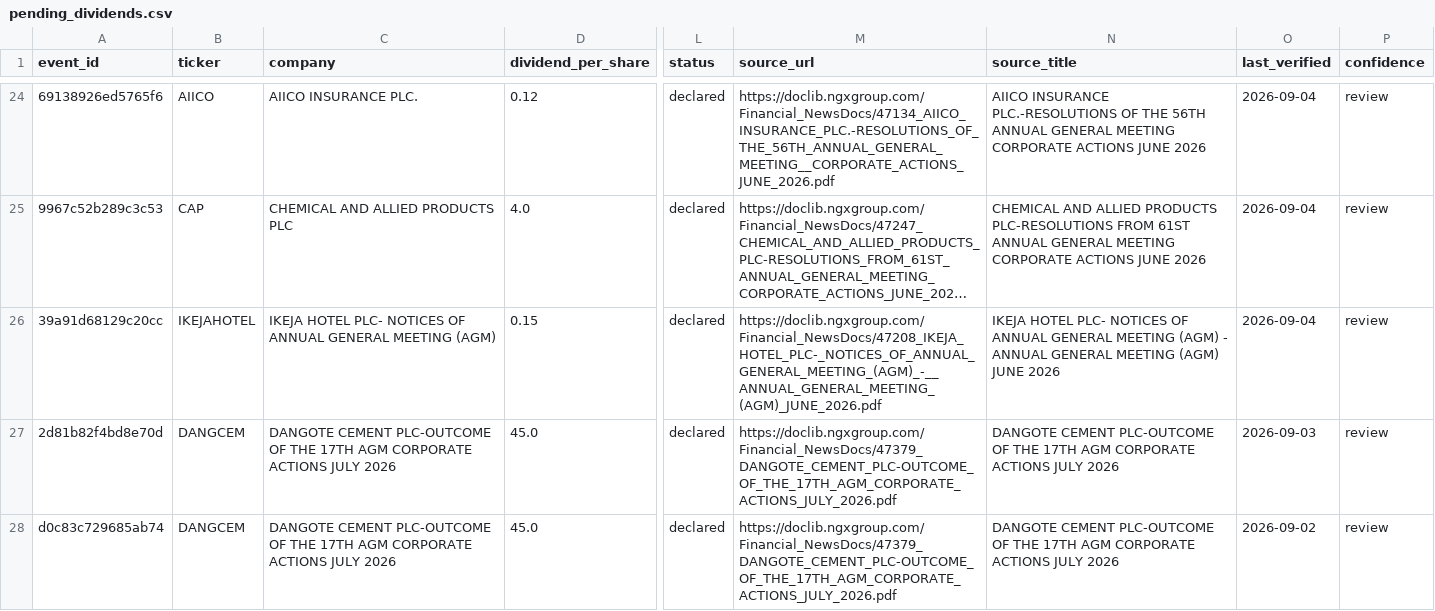
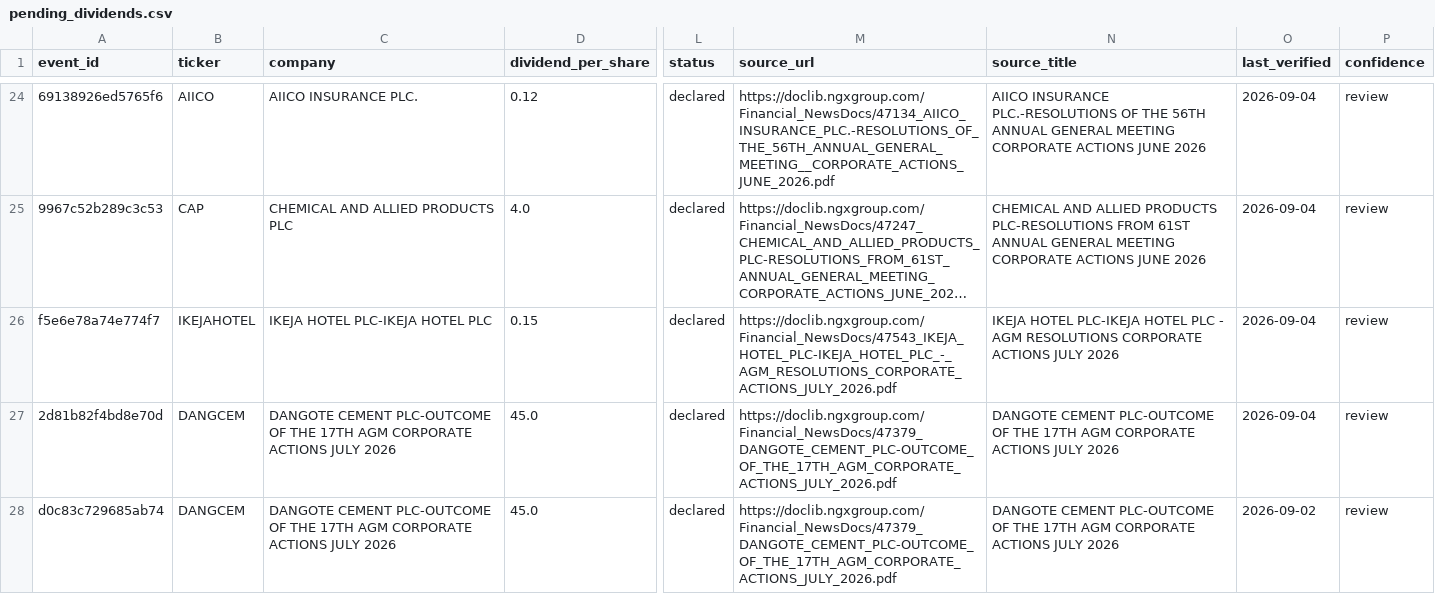
Before and after one commit to osargrrgrn/nairasheets-dividend-feed, a CSV file: docs/pending_dividends.csv, drawn as a sheet; only a part is shown, gaps mark what is left out; long unchanged cells end in …; the diff covers the shown part only; the diff names each change by its address in the sheet, - before the commit and + after, or states it on an @@ line.

```diff
--- a/docs/pending_dividends.csv
+++ b/docs/pending_dividends.csv
-A26 (event_id): 39a91d68129c20cc
+A26 (event_id): f5e6e78a74e774f7
-C26 (company): IKEJA HOTEL PLC- NOTICES OF ANNUAL GENERAL MEETING (AGM)
+C26 (company): IKEJA HOTEL PLC-IKEJA HOTEL PLC
-M26 (source_url): https://doclib.ngxgroup.com/Financial_NewsDocs/47208_IKEJA_HOTEL_PLC-_NOTICES_OF_ANNUAL_GENERAL_MEETING_(AGM)_-__ANNUAL_GENERAL_MEETING_(AGM)_JUNE_2026.pdf
+M26 (source_url): https://doclib.ngxgroup.com/Financial_NewsDocs/47543_IKEJA_HOTEL_PLC-IKEJA_HOTEL_PLC_-_AGM_RESOLUTIONS_CORPORATE_ACTIONS_JULY_2026.pdf
-N26 (source_title): IKEJA HOTEL PLC- NOTICES OF ANNUAL GENERAL MEETING (AGM) - ANNUAL GENERAL MEETING (AGM) JUNE 2026
+N26 (source_title): IKEJA HOTEL PLC-IKEJA HOTEL PLC - AGM RESOLUTIONS CORPORATE ACTIONS JULY 2026
-O27 (last_verified): 2026-09-03
+O27 (last_verified): 2026-09-04
```
Also changed, not shown: 7 edited cells elsewhere in this file, 4 other files.
